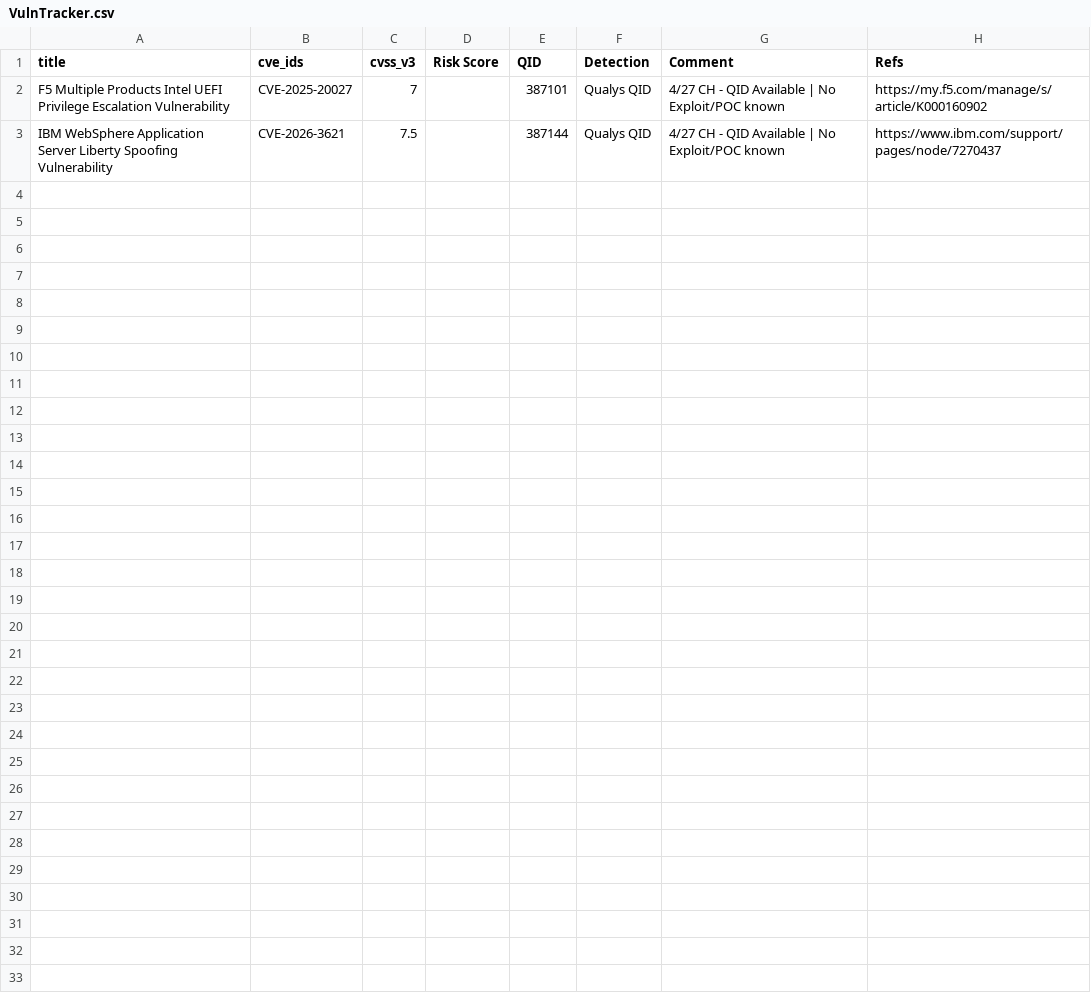
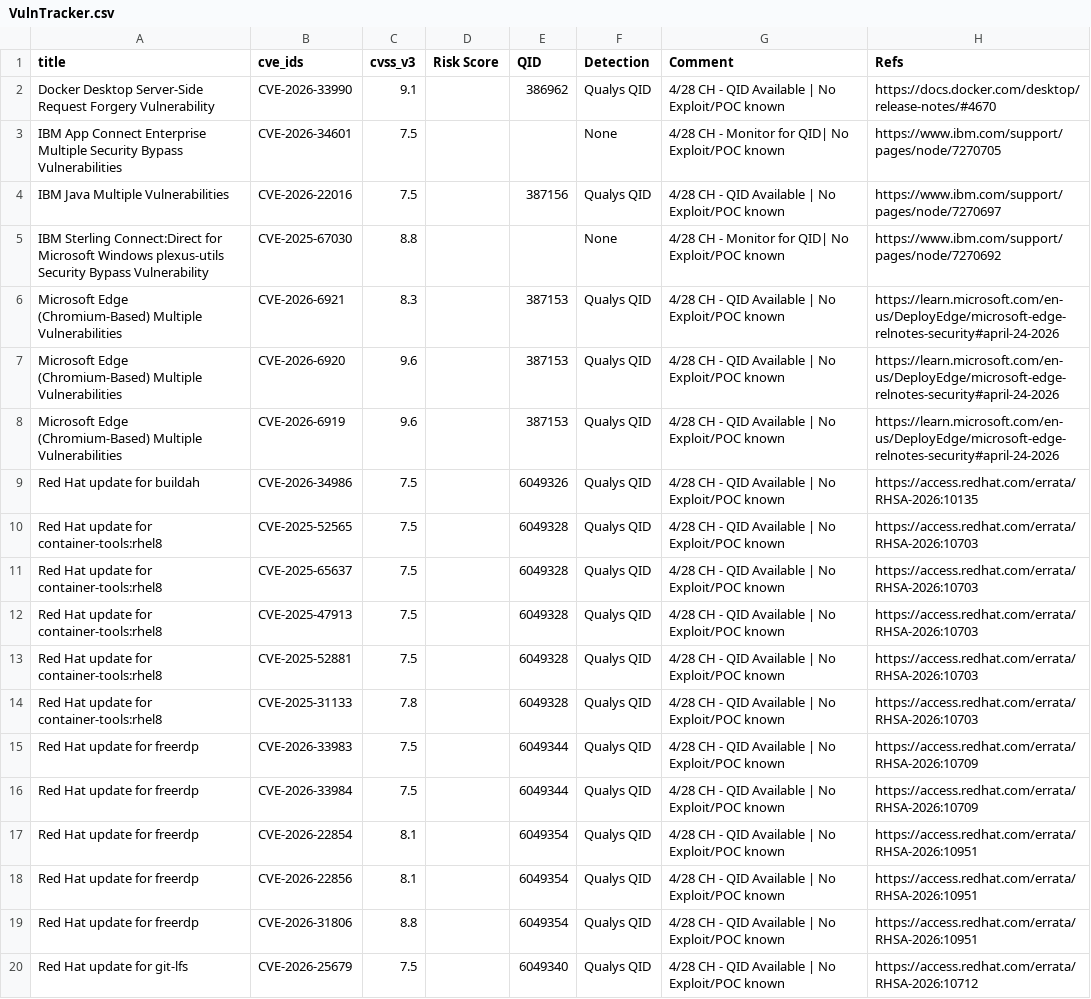
Before and after one commit to SimminsVuln/temprepo, a CSV file: VulnTracker.csv, drawn as a sheet; only a part is shown; the diff covers the shown part only.

Commit message:
Add files via upload

```diff
--- a/VulnTracker.csv
+++ b/VulnTracker.csv
@@ -1,3 +1,20 @@
 title,cve_ids,cvss_v3,Risk Score,QID,Detection,Comment,Refs
-F5 Multiple Products Intel UEFI Privilege Escalation Vulnerability,CVE-2025-20027,7,,387101,Qualys QID,4/27 CH - QID Available | No Exploit/POC known,https://my.f5.com/manage/s/article/K000160902
-IBM WebSphere Application Server Liberty Spoofing Vulnerability,CVE-2026-3621,7.5,,387144,Qualys QID,4/27 CH - QID Available | No Exploit/POC known,https://www.ibm.com/support/pages/node/7270437
+Docker Desktop Server-Side Request Forgery Vulnerability,CVE-2026-33990,9.1,,386962,Qualys QID,4/28 CH - QID Available | No Exploit/POC known,https://docs.docker.com/desktop/release-notes/#4670
+IBM App Connect Enterprise Multiple Security Bypass Vulnerabilities,CVE-2026-34601,7.5,,,None,4/28 CH - Monitor for QID| No Exploit/POC known,https://www.ibm.com/support/pages/node/7270705
+IBM Java Multiple Vulnerabilities,CVE-2026-22016,7.5,,387156,Qualys QID,4/28 CH - QID Available | No Exploit/POC known,https://www.ibm.com/support/pages/node/7270697
+IBM Sterling Connect:Direct for Microsoft Windows plexus-utils Security Bypass Vulnerability,CVE-2025-67030,8.8,,,None,4/28 CH - Monitor for QID| No Exploit/POC known,https://www.ibm.com/support/pages/node/7270692
+Microsoft Edge (Chromium-Based) Multiple Vulnerabilities,CVE-2026-6921,8.3,,387153,Qualys QID,4/28 CH - QID Available | No Exploit/POC known,https://learn.microsoft.com/en-us/DeployEdge/microsoft-edge-relnotes-security#april-24-2026
+Microsoft Edge (Chromium-Based) Multiple Vulnerabilities,CVE-2026-6920,9.6,,387153,Qualys QID,4/28 CH - QID Available | No Exploit/POC known,https://learn.microsoft.com/en-us/DeployEdge/microsoft-edge-relnotes-security#april-24-2026
+Microsoft Edge (Chromium-Based) Multiple Vulnerabilities,CVE-2026-6919,9.6,,387153,Qualys QID,4/28 CH - QID Available | No Exploit/POC known,https://learn.microsoft.com/en-us/DeployEdge/microsoft-edge-relnotes-security#april-24-2026
+Red Hat update for buildah,CVE-2026-34986,7.5,,6049326,Qualys QID,4/28 CH - QID Available | No Exploit/POC known,https://access.redhat.com/errata/RHSA-2026:10135
+Red Hat update for container-tools:rhel8,CVE-2025-52565,7.5,,6049328,Qualys QID,4/28 CH - QID Available | No Exploit/POC known,https://access.redhat.com/errata/RHSA-2026:10703
+Red Hat update for container-tools:rhel8,CVE-2025-65637,7.5,,6049328,Qualys QID,4/28 CH - QID Available | No Exploit/POC known,https://access.redhat.com/errata/RHSA-2026:10703
+Red Hat update for container-tools:rhel8,CVE-2025-47913,7.5,,6049328,Qualys QID,4/28 CH - QID Available | No Exploit/POC known,https://access.redhat.com/errata/RHSA-2026:10703
+Red Hat update for container-tools:rhel8,CVE-2025-52881,7.5,,6049328,Qualys QID,4/28 CH - QID Available | No Exploit/POC known,https://access.redhat.com/errata/RHSA-2026:10703
+Red Hat update for container-tools:rhel8,CVE-2025-31133,7.8,,6049328,Qualys QID,4/28 CH - QID Available | No Exploit/POC known,https://access.redhat.com/errata/RHSA-2026:10703
+Red Hat update for freerdp,CVE-2026-33983,7.5,,6049344,Qualys QID,4/28 CH - QID Available | No Exploit/POC known,https://access.redhat.com/errata/RHSA-2026:10709
+Red Hat update for freerdp,CVE-2026-33984,7.5,,6049344,Qualys QID,4/28 CH - QID Available | No Exploit/POC known,https://access.redhat.com/errata/RHSA-2026:10709
+Red Hat update for freerdp,CVE-2026-22854,8.1,,6049354,Qualys QID,4/28 CH - QID Available | No Exploit/POC known,https://access.redhat.com/errata/RHSA-2026:10951
+Red Hat update for freerdp,CVE-2026-22856,8.1,,6049354,Qualys QID,4/28 CH - QID Available | No Exploit/POC known,https://access.redhat.com/errata/RHSA-2026:10951
+Red Hat update for freerdp,CVE-2026-31806,8.8,,6049354,Qualys QID,4/28 CH - QID Available | No Exploit/POC known,https://access.redhat.com/errata/RHSA-2026:10951
+Red Hat update for git-lfs,CVE-2026-25679,7.5,,6049340,Qualys QID,4/28 CH - QID Available | No Exploit/POC known,https://access.redhat.com/errata/RHSA-2026:10712
```
Also changed, not shown: 9 added rows elsewhere in this file.
